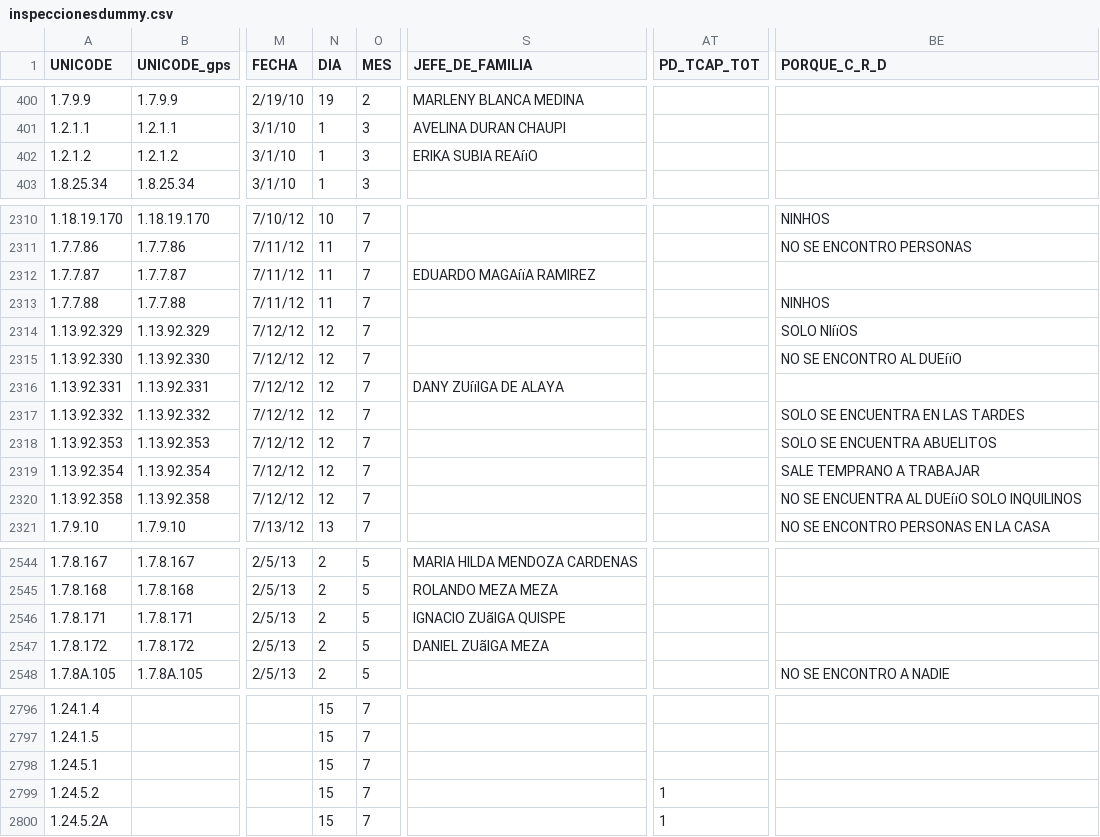
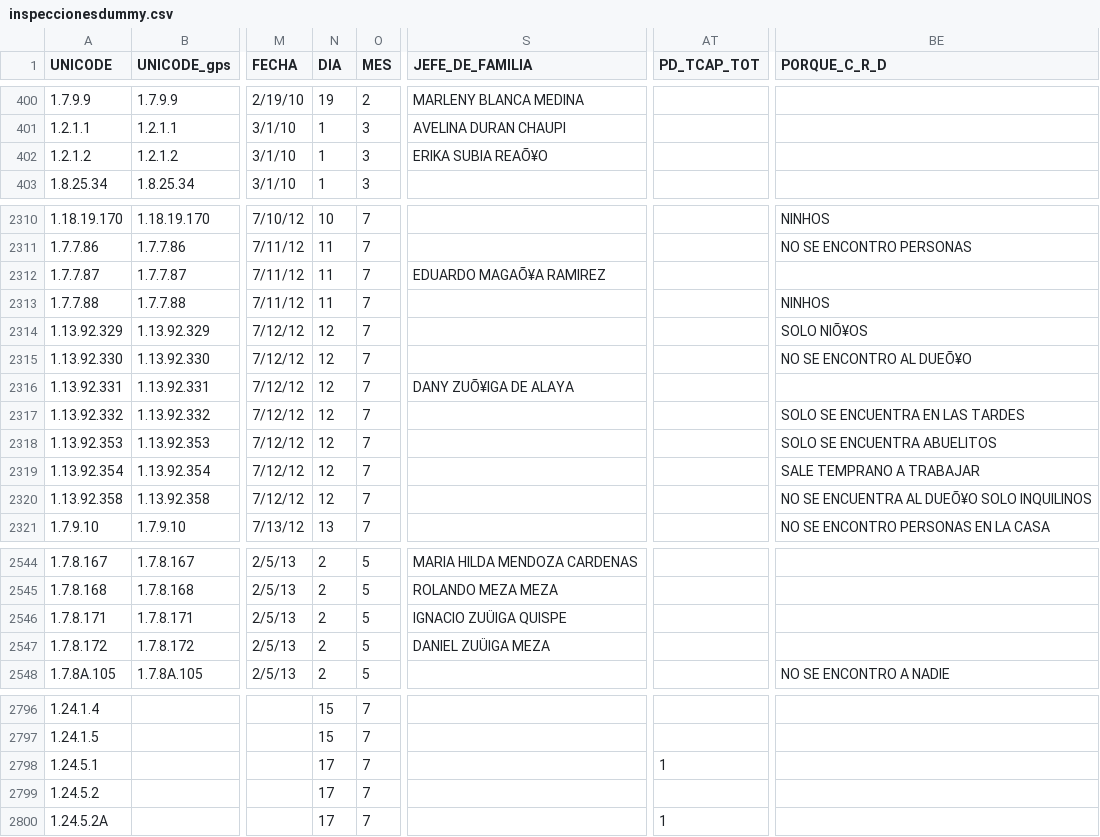
Before and after one commit to chirimacha/Jewell, a CSV file: run_bandit/data/inspeccionesdummy.csv, drawn as a sheet; only a part is shown, gaps mark what is left out; the diff covers the shown part only; the diff names each change by its address in the sheet, - before the commit and + after, or states it on an @@ line.

```diff
--- a/run_bandit/data/inspeccionesdummy.csv
+++ b/run_bandit/data/inspeccionesdummy.csv
-S402 (JEFE_DE_FAMILIA): ERIKA SUBIA REAíïO
+S402 (JEFE_DE_FAMILIA): ERIKA SUBIA REAÕ¥O
-S2312 (JEFE_DE_FAMILIA): EDUARDO MAGAíïA RAMIREZ
+S2312 (JEFE_DE_FAMILIA): EDUARDO MAGAÕ¥A RAMIREZ
-BE2314 (PORQUE_C_R_D): SOLO NIíïOS
+BE2314 (PORQUE_C_R_D): SOLO NIÕ¥OS
-BE2315 (PORQUE_C_R_D): NO SE ENCONTRO AL DUEíïO
+BE2315 (PORQUE_C_R_D): NO SE ENCONTRO AL DUEÕ¥O
-S2316 (JEFE_DE_FAMILIA): DANY ZUíïIGA DE ALAYA
+S2316 (JEFE_DE_FAMILIA): DANY ZUÕ¥IGA DE ALAYA
-BE2320 (PORQUE_C_R_D): NO SE ENCUENTRA AL DUEíïO SOLO INQUILINOS
+BE2320 (PORQUE_C_R_D): NO SE ENCUENTRA AL DUEÕ¥O SOLO INQUILINOS
-S2546 (JEFE_DE_FAMILIA): IGNACIO ZUãIGA QUISPE
+S2546 (JEFE_DE_FAMILIA): IGNACIO ZUÜIGA QUISPE
-S2547 (JEFE_DE_FAMILIA): DANIEL ZUãIGA MEZA
+S2547 (JEFE_DE_FAMILIA): DANIEL ZUÜIGA MEZA
-N2798:N2800 (DIA): 15
+N2798:N2800 (DIA): 17
-AT2798 (PD_TCAP_TOT): (empty)
+AT2798 (PD_TCAP_TOT): 1
-AT2799 (PD_TCAP_TOT): 1
+AT2799 (PD_TCAP_TOT): (empty)
```
Also changed, not shown: 2 edited cells elsewhere in this file, 1 other file.
